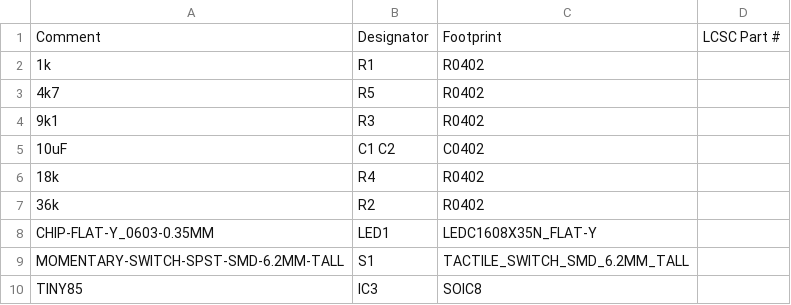
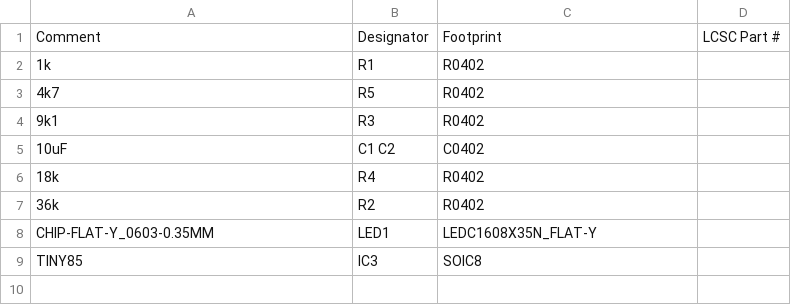
Before and after one commit to drspangle/infidel-sensor, a CSV file: electrical/smt/gerber/filaSens_top_bom.csv, drawn as a sheet; the diff names each change by its address in the sheet, - before the commit and + after, or states it on an @@ line.

Commit message:
Update BOM and CPL so JLCPCB can read it properly
For some reason when the line for the switch is present in the files the preview of the pick and place locations are incorrect, if you just remove the switch everything seems to work. I do not understand

```diff
--- a/electrical/smt/gerber/filaSens_top_bom.csv
+++ b/electrical/smt/gerber/filaSens_top_bom.csv
-row 9: MOMENTARY-SWITCH-SPST-SMD-6.2MM-TALL | S1 | TACTILE_SWITCH_SMD_6.2MM_TALL
```
Also changed, not shown: electrical/smt/gerber/filaSens_top_cpl.csv.
